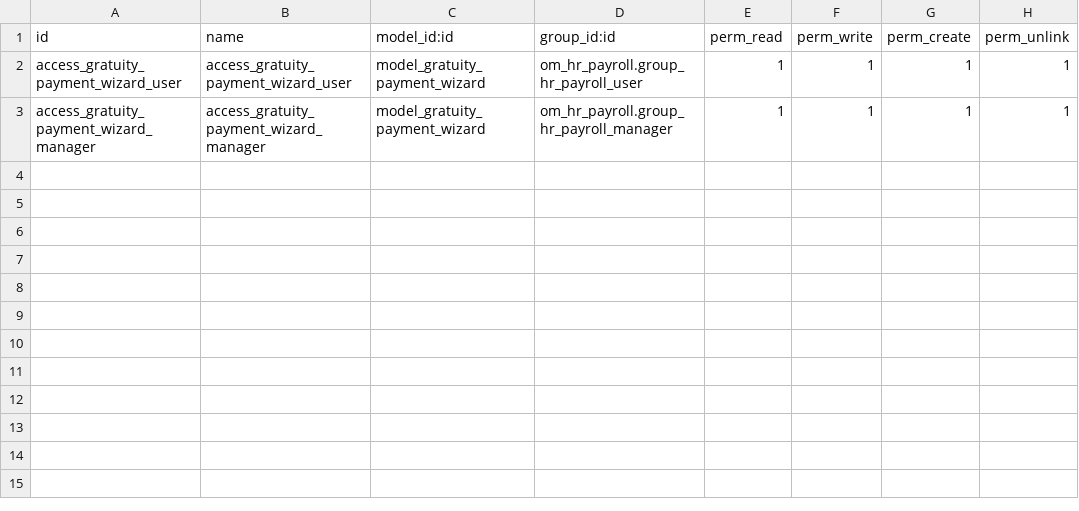
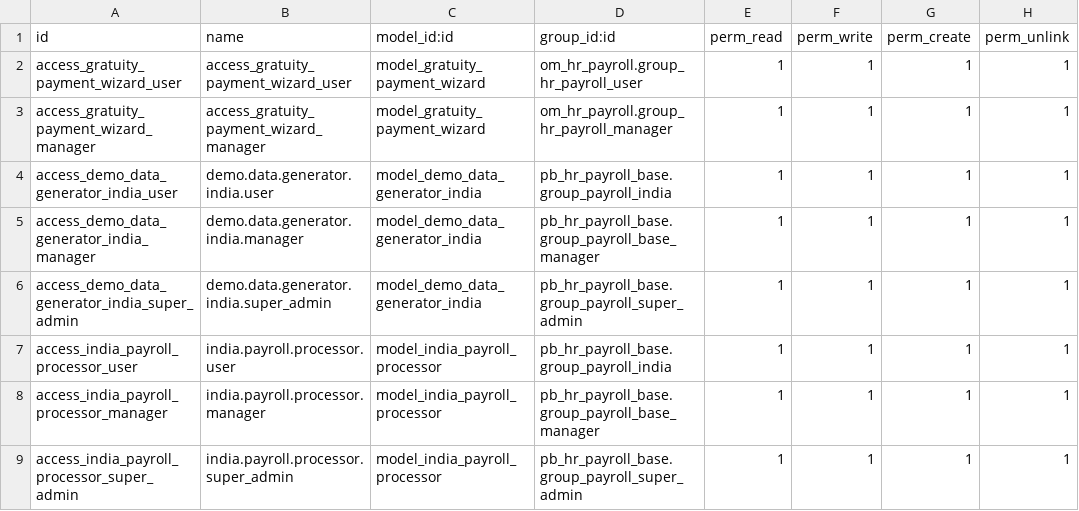
Before and after one commit to biztinct/gitlocal, a CSV file: pb_hr_payroll_india/security/ir.model.access.csv, drawn as a sheet.

```diff
--- a/pb_hr_payroll_india/security/ir.model.access.csv
+++ b/pb_hr_payroll_india/security/ir.model.access.csv
@@ -3 +3,7 @@ access_gratuity_payment_wizard_user,access_gratuity_payment_wizard_user,model_gr
 access_gratuity_payment_wizard_manager,access_gratuity_payment_wizard_manager,model_gratuity_payment_wizard,om_hr_payroll.group_hr_payroll_manager,1,1,1,1
+access_demo_data_generator_india_user,demo.data.generator.india.user,model_demo_data_generator_india,pb_hr_payroll_base.group_payroll_india,1,1,1,1
+access_demo_data_generator_india_manager,demo.data.generator.india.manager,model_demo_data_generator_india,pb_hr_payroll_base.group_payroll_base_manager,1,1,1,1
+access_demo_data_generator_india_super_admin,demo.data.generator.india.super_admin,model_demo_data_generator_india,pb_hr_payroll_base.group_payroll_super_admin,1,1,1,1
+access_india_payroll_processor_user,india.payroll.processor.user,model_india_payroll_processor,pb_hr_payroll_base.group_payroll_india,1,1,1,1
+access_india_payroll_processor_manager,india.payroll.processor.manager,model_india_payroll_processor,pb_hr_payroll_base.group_payroll_base_manager,1,1,1,1
+access_india_payroll_processor_super_admin,india.payroll.processor.super_admin,model_india_payroll_processor,pb_hr_payroll_base.group_payroll_super_admin,1,1,1,1
```
Also changed, not shown: 10 other files.
